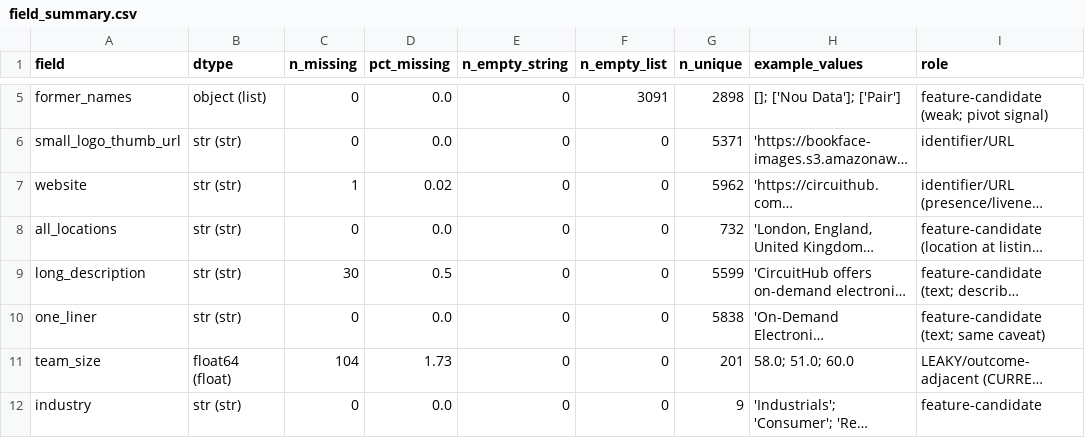
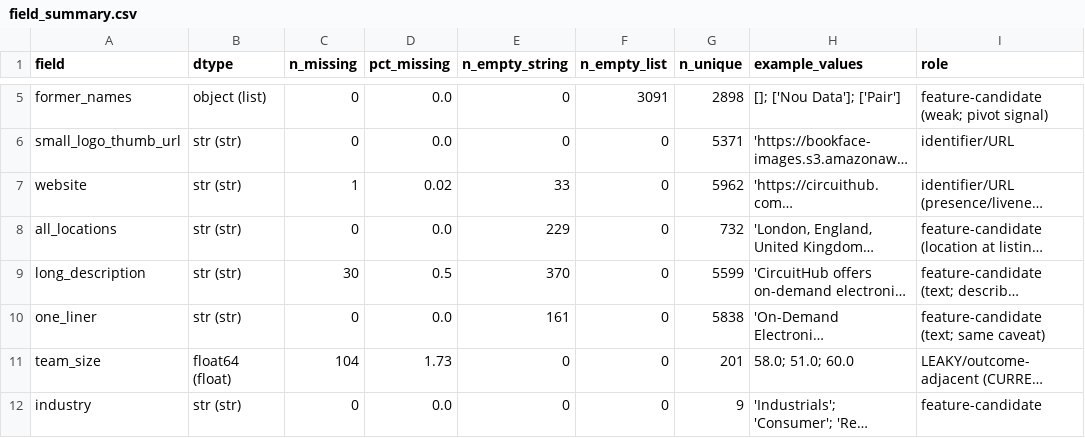
Before and after one commit to NamrataPSU/personal_work, a CSV file: yc-outcome-prediction/data/raw/field_summary.csv, drawn as a sheet; only a part is shown, gaps mark what is left out; long unchanged cells end in …; the diff names each change by its address in the sheet, - before the commit and + after, or states it on an @@ line.

```diff
--- a/yc-outcome-prediction/data/raw/field_summary.csv
+++ b/yc-outcome-prediction/data/raw/field_summary.csv
-E7 (n_empty_string): 0
+E7 (n_empty_string): 33
-E8 (n_empty_string): 0
+E8 (n_empty_string): 229
-E9 (n_empty_string): 0
+E9 (n_empty_string): 370
-E10 (n_empty_string): 0
+E10 (n_empty_string): 161
```
Also changed, not shown: 9 other files.
